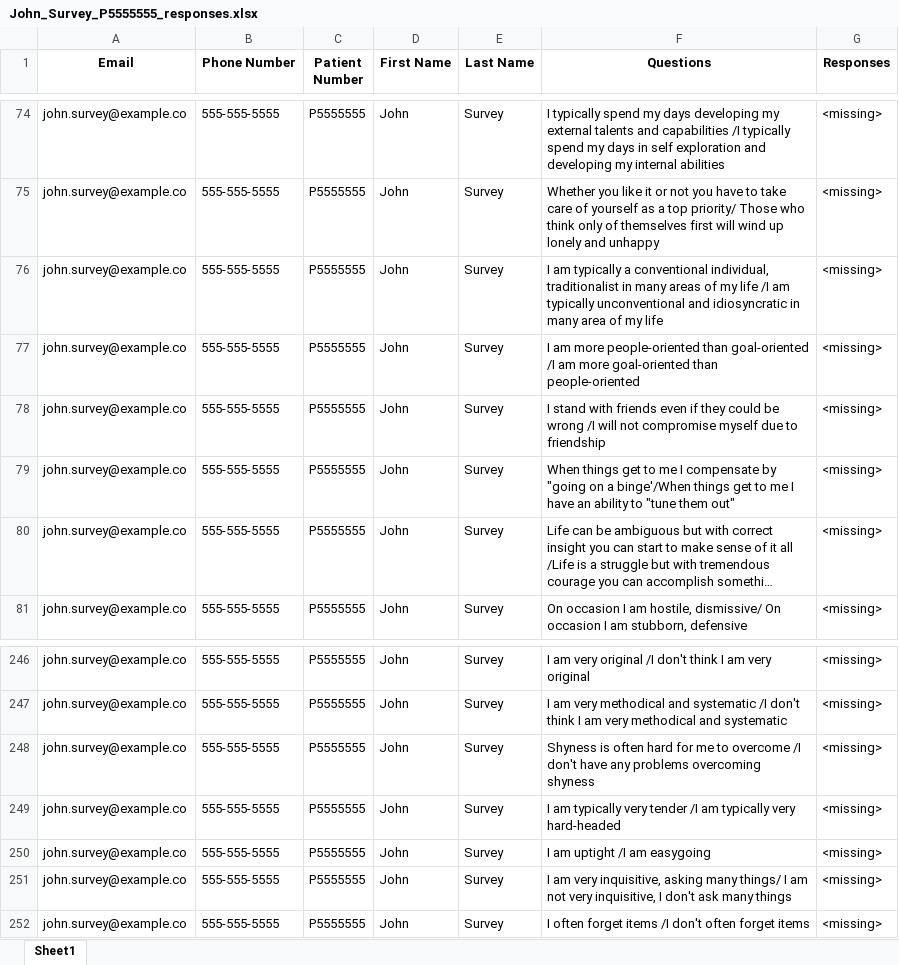
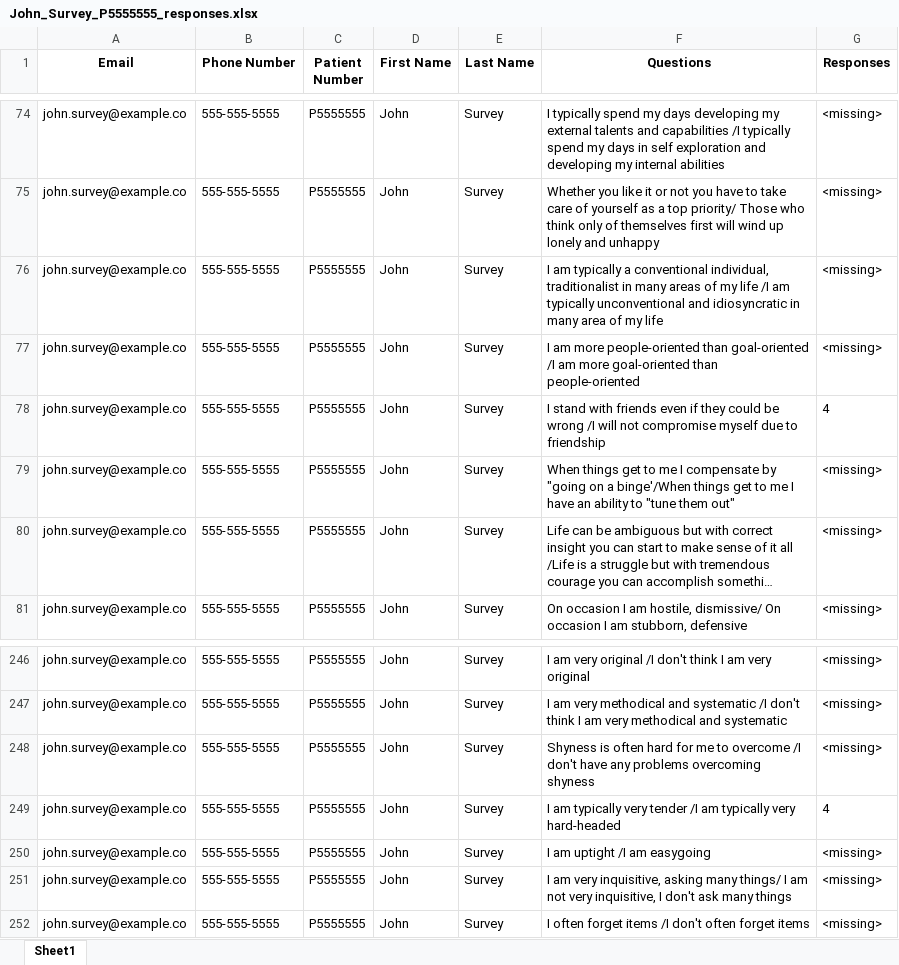
Before and after one commit to madanmukundan/dnasurvey, an Excel workbook: Responses/John_Survey_P5555555_responses.xlsx, sheet Sheet1, drawn as a sheet; only a part is shown, gaps mark what is left out; long unchanged cells end in …; values as stored, in another font and other column widths than the file's, no borders; the diff names each change by its address in the sheet, - before the commit and + after, or states it on an @@ line.

```diff
--- a/Responses/John_Survey_P5555555_responses.xlsx (sheet Sheet1)
+++ b/Responses/John_Survey_P5555555_responses.xlsx (sheet Sheet1)
-G78 (Responses): <missing>
+G78 (Responses): 4
-G249 (Responses): <missing>
+G249 (Responses): 4
```
Also changed, not shown: 3 other files.
